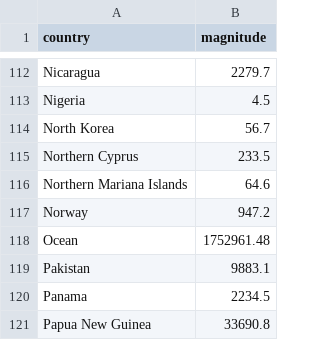
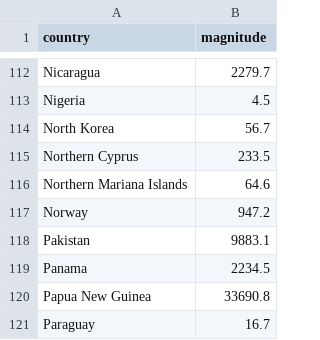
Before and after one commit to Kundjanasith/web_wrap, a CSV file: web_ject/data/country_mag.csv, drawn as a sheet; only a part is shown, gaps mark what is left out; the shorter side is filled out with more unchanged rows.

```diff
--- a/web_ject/data/country_mag.csv
+++ b/web_ject/data/country_mag.csv
@@ -117,3 +117,2 @@
 "Norway",947.2
-"Ocean",1752961.48
 "Pakistan",9883.1
```
Also changed, not shown: 4 other files.
